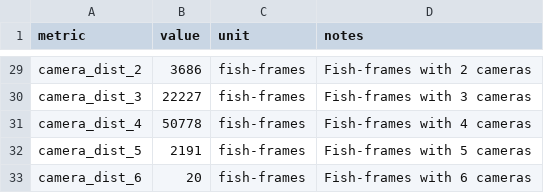
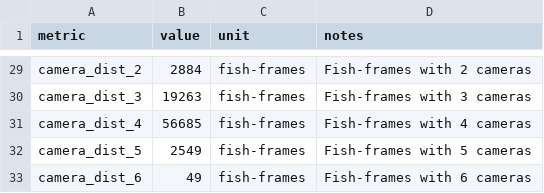
Before and after one commit to tlancaster6/AquaPose, a CSV file: .planning/results/data/reconstruction_quality_full_run.csv, drawn as a sheet; only a part is shown, gaps mark what is left out; the diff covers the shown part only; the diff names each change by its address in the sheet, - before the commit and + after, or states it on an @@ line.

```diff
--- a/.planning/results/data/reconstruction_quality_full_run.csv
+++ b/.planning/results/data/reconstruction_quality_full_run.csv
-B29 (value): 3686
+B29 (value): 2884
-B30 (value): 22227
+B30 (value): 19263
-B31 (value): 50778
+B31 (value): 56685
-B32 (value): 2191
+B32 (value): 2549
-B33 (value): 20
+B33 (value): 49
```
Also changed, not shown: 26 edited cells elsewhere in this file, .planning/results/data/pipeline_timing_full_run.csv, .planning/results/data/tracking_association_full_run.csv, 7 other files.
